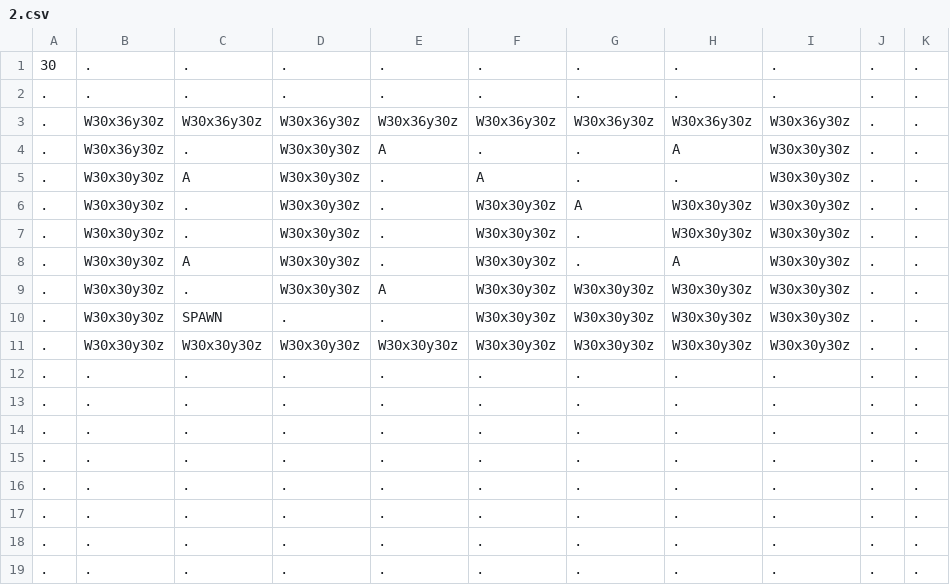
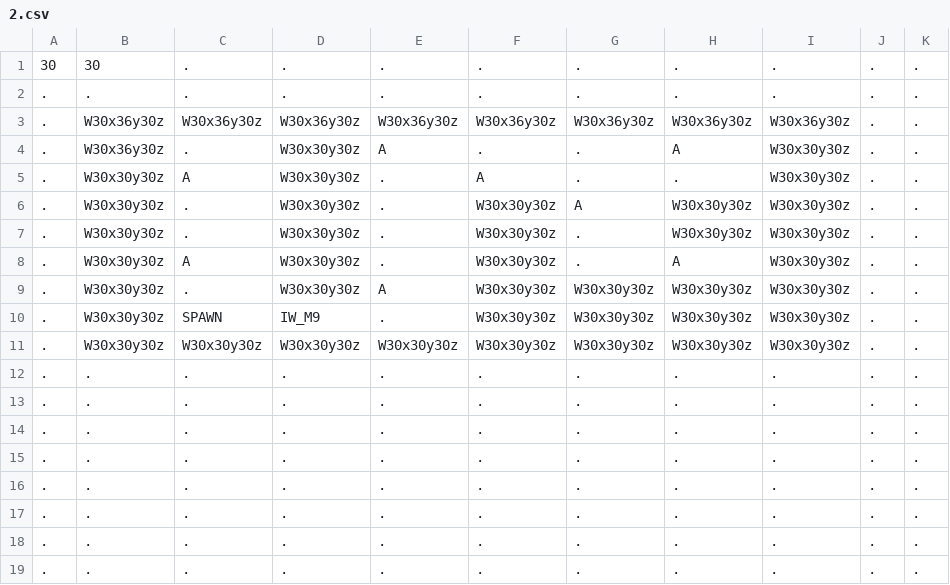
Before and after one commit to Auranapse/Studio-Project-3---Potato-Locomotive, a CSV file: Life/GameData/Maps/2.csv, drawn as a sheet.

```diff
--- a/Life/GameData/Maps/2.csv
+++ b/Life/GameData/Maps/2.csv
@@ -1,2 +1,2 @@
-30,.,.,.,.,.,.,.,.,.,.
+30,30,.,.,.,.,.,.,.,.,.
 .,.,.,.,.,.,.,.,.,.,.
@@ -9,3 +9,3 @@
 .,W30x30y30z,.,W30x30y30z,A,W30x30y30z,W30x30y30z,W30x30y30z,W30x30y30z,.,.
-.,W30x30y30z,SPAWN,.,.,W30x30y30z,W30x30y30z,W30x30y30z,W30x30y30z,.,.
+.,W30x30y30z,SPAWN,IW_M9,.,W30x30y30z,W30x30y30z,W30x30y30z,W30x30y30z,.,.
 .,W30x30y30z,W30x30y30z,W30x30y30z,W30x30y30z,W30x30y30z,W30x30y30z,W30x30y30z,W30x30y30z,.,.
```
Also changed, not shown: 5 other files.
